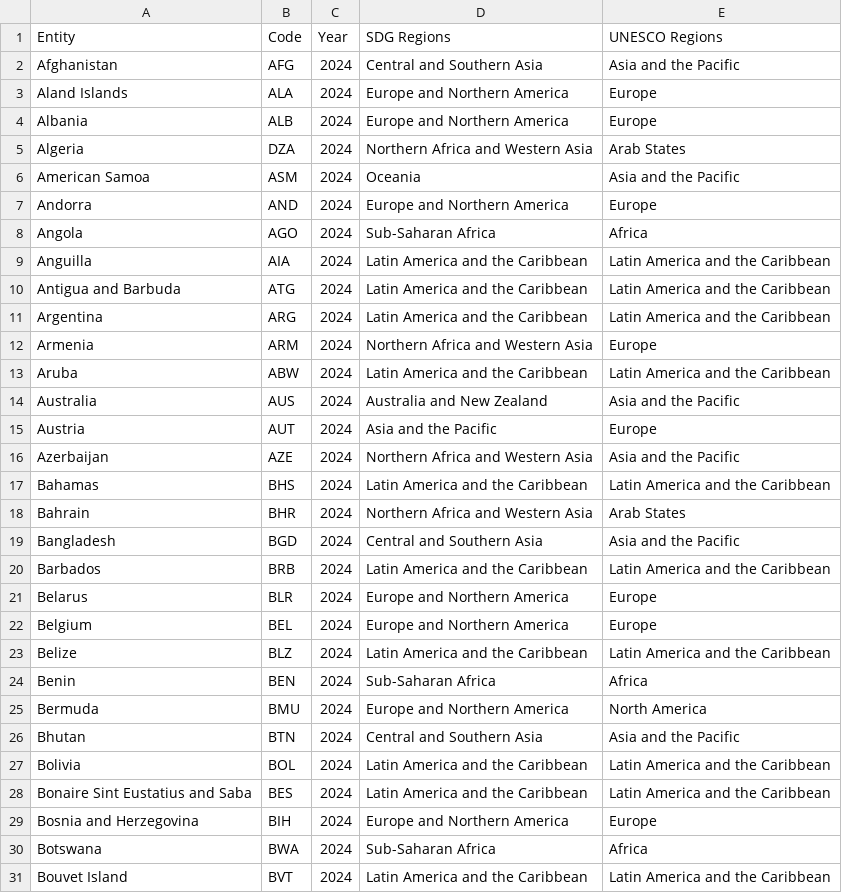
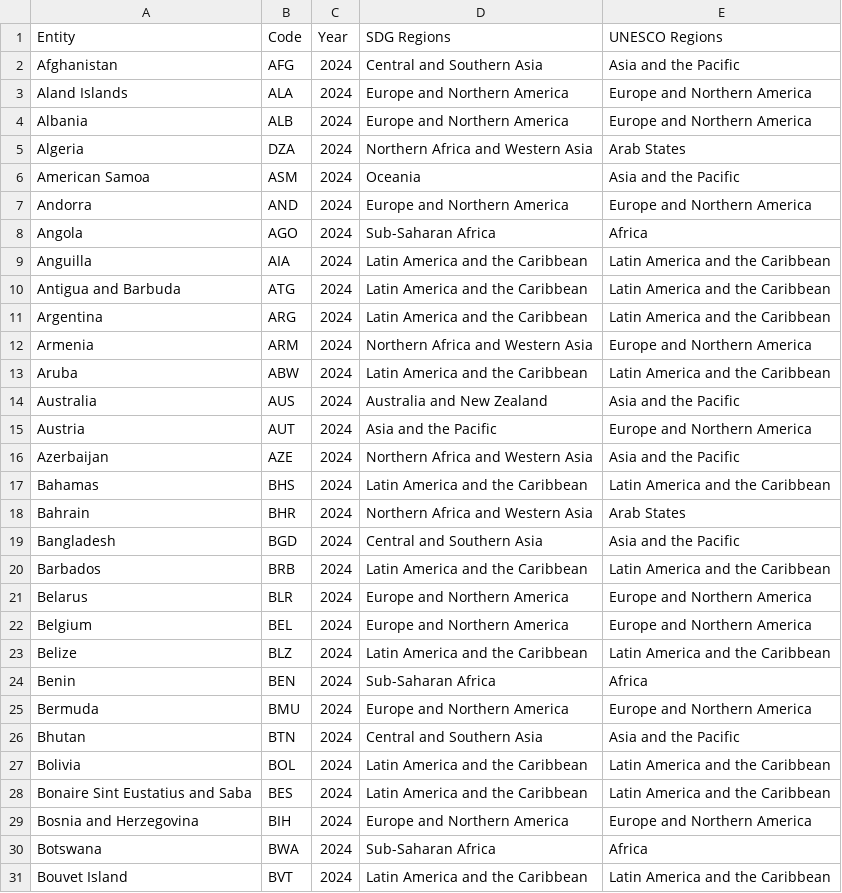
Before and after one commit to IRCAI-SDGobservatory/data, a CSV file: country_codes/UNESCO-world-regions-sdg.csv, drawn as a sheet; only a part is shown; the diff covers the shown part only.

Commit message:
Update UNESCO-world-regions-sdg.csv

```diff
--- a/country_codes/UNESCO-world-regions-sdg.csv
+++ b/country_codes/UNESCO-world-regions-sdg.csv
@@ -2,7 +2,7 @@ Entity,Code,Year,SDG Regions,UNESCO Regions
 Afghanistan,AFG,2024,Central and Southern Asia,Asia and the Pacific
-Aland Islands,ALA,2024,Europe and Northern America,Europe
-Albania,ALB,2024,Europe and Northern America,Europe
+Aland Islands,ALA,2024,Europe and Northern America,Europe and Northern America
+Albania,ALB,2024,Europe and Northern America,Europe and Northern America
 Algeria,DZA,2024,Northern Africa and Western Asia,Arab States
 American Samoa,ASM,2024,Oceania,Asia and the Pacific
-Andorra,AND,2024,Europe and Northern America,Europe
+Andorra,AND,2024,Europe and Northern America,Europe and Northern America
 Angola,AGO,2024,Sub-Saharan Africa, Africa
@@ -11,6 +11,6 @@ Antigua and Barbuda,ATG,2024,Latin America and the Caribbean,Latin America and t
 Argentina,ARG,2024,Latin America and the Caribbean,Latin America and the Caribbean
-Armenia,ARM,2024,Northern Africa and Western Asia,Europe
+Armenia,ARM,2024,Northern Africa and Western Asia,Europe and Northern America
 Aruba,ABW,2024,Latin America and the Caribbean,Latin America and the Caribbean
 Australia,AUS,2024,Australia and New Zealand,Asia and the Pacific
-Austria,AUT,2024,Asia and the Pacific,Europe
+Austria,AUT,2024,Asia and the Pacific,Europe and Northern America
 Azerbaijan,AZE,2024,Northern Africa and Western Asia,Asia and the Pacific
@@ -20,7 +20,7 @@ Bangladesh,BGD,2024,Central and Southern Asia,Asia and the Pacific
 Barbados,BRB,2024,Latin America and the Caribbean,Latin America and the Caribbean
-Belarus,BLR,2024,Europe and Northern America,Europe
-Belgium,BEL,2024,Europe and Northern America,Europe
+Belarus,BLR,2024,Europe and Northern America,Europe and Northern America
+Belgium,BEL,2024,Europe and Northern America,Europe and Northern America
 Belize,BLZ,2024,Latin America and the Caribbean,Latin America and the Caribbean
 Benin,BEN,2024,Sub-Saharan Africa,Africa
-Bermuda,BMU,2024,Europe and Northern America,North America
+Bermuda,BMU,2024,Europe and Northern America,Europe and Northern America
 Bhutan,BTN,2024,Central and Southern Asia,Asia and the Pacific
@@ -28,3 +28,3 @@ Bolivia,BOL,2024,Latin America and the Caribbean,Latin America and the Caribbean
 Bonaire Sint Eustatius and Saba,BES,2024,Latin America and the Caribbean,Latin America and the Caribbean
-Bosnia and Herzegovina,BIH,2024,Europe and Northern America,Europe
+Bosnia and Herzegovina,BIH,2024,Europe and Northern America,Europe and Northern America
 Botswana,BWA,2024,Sub-Saharan Africa,Africa
```
Also changed, not shown: 50 edited cells elsewhere in this file.
